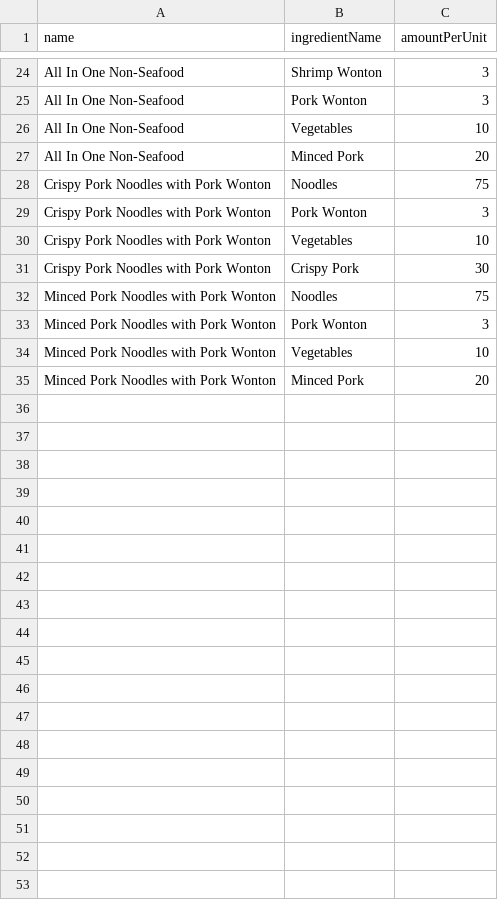
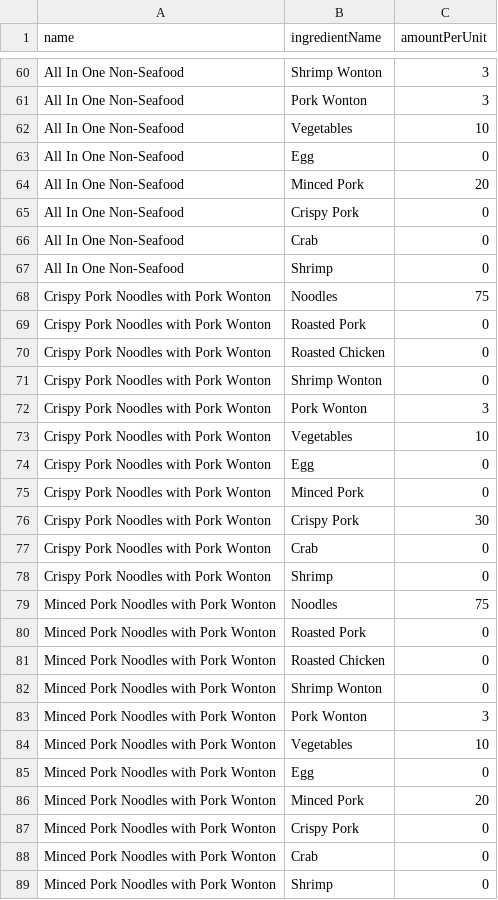
Before and after one commit to Mixkyy/Final-Project-Semester-1, a CSV file: Ingredient.csv, drawn as a sheet; only a part is shown, gaps mark what is left out; the diff covers the shown part only.

```diff
--- a/Ingredient.csv
+++ b/Ingredient.csv
@@ -26,10 +62,28 @@ All In One Non-Seafood,Pork Wonton,3
 All In One Non-Seafood,Vegetables,10
+All In One Non-Seafood,Egg,0
 All In One Non-Seafood,Minced Pork,20
+All In One Non-Seafood,Crispy Pork,0
+All In One Non-Seafood,Crab,0
+All In One Non-Seafood,Shrimp,0
 Crispy Pork Noodles with Pork Wonton,Noodles,75
+Crispy Pork Noodles with Pork Wonton,Roasted Pork,0
+Crispy Pork Noodles with Pork Wonton,Roasted Chicken,0
+Crispy Pork Noodles with Pork Wonton,Shrimp Wonton,0
 Crispy Pork Noodles with Pork Wonton,Pork Wonton,3
 Crispy Pork Noodles with Pork Wonton,Vegetables,10
+Crispy Pork Noodles with Pork Wonton,Egg,0
+Crispy Pork Noodles with Pork Wonton,Minced Pork,0
 Crispy Pork Noodles with Pork Wonton,Crispy Pork,30
+Crispy Pork Noodles with Pork Wonton,Crab,0
+Crispy Pork Noodles with Pork Wonton,Shrimp,0
 Minced Pork Noodles with Pork Wonton,Noodles,75
+Minced Pork Noodles with Pork Wonton,Roasted Pork,0
+Minced Pork Noodles with Pork Wonton,Roasted Chicken,0
+Minced Pork Noodles with Pork Wonton,Shrimp Wonton,0
 Minced Pork Noodles with Pork Wonton,Pork Wonton,3
 Minced Pork Noodles with Pork Wonton,Vegetables,10
+Minced Pork Noodles with Pork Wonton,Egg,0
 Minced Pork Noodles with Pork Wonton,Minced Pork,20
+Minced Pork Noodles with Pork Wonton,Crispy Pork,0
+Minced Pork Noodles with Pork Wonton,Crab,0
+Minced Pork Noodles with Pork Wonton,Shrimp,0
```
Also changed, not shown: 36 added rows elsewhere in this file, Stock.csv, sales_log.csv, 2 other files.
